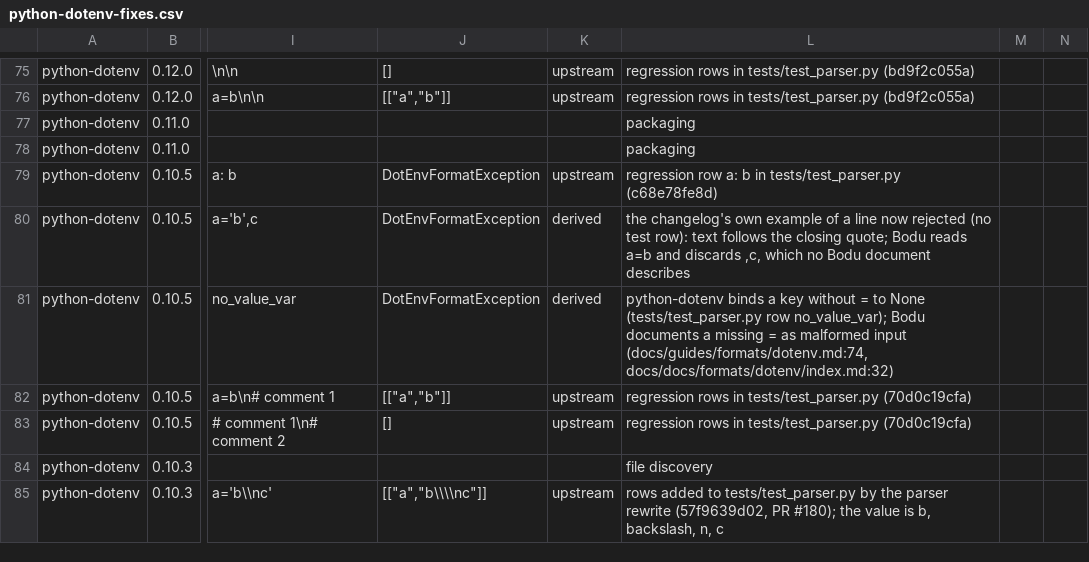
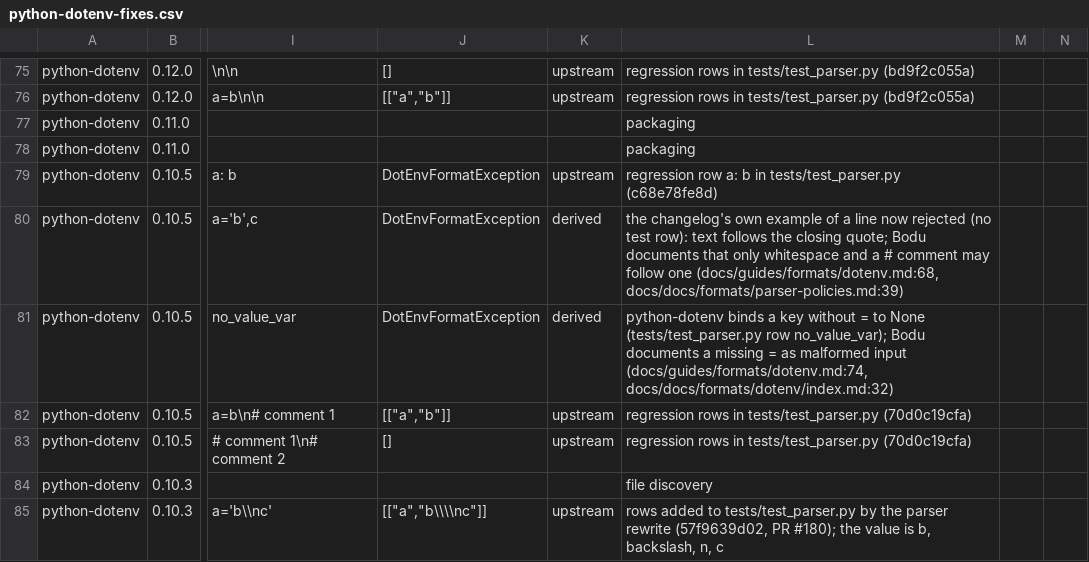
Before and after one commit to bslater/bodu, a CSV file: corpus/dotenv/fixes/python-dotenv-fixes.csv, drawn as a sheet; only a part is shown, gaps mark what is left out; the diff names each change by its address in the sheet, - before the commit and + after, or states it on an @@ line.

```diff
--- a/corpus/dotenv/fixes/python-dotenv-fixes.csv
+++ b/corpus/dotenv/fixes/python-dotenv-fixes.csv
-L80: …quote; Bodu reads a=b and discards ,c, which no Bodu document describes
+L80: …quote; Bodu documents that only whitespace and a # comment may follow one (docs/guides/formats/dotenv.md:68, docs/docs/formats/parser-policies.md:39)
```
Also changed, not shown: corpus/dotenv/fixes/dotenv-node-fixes.csv, corpus/dotenv/fixes/dotnetenv-fixes.csv, 4 other files.
